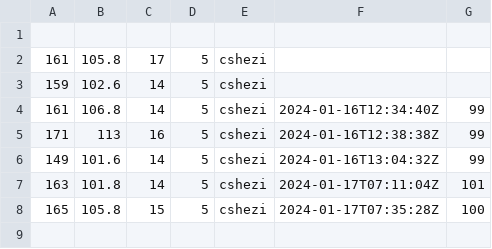
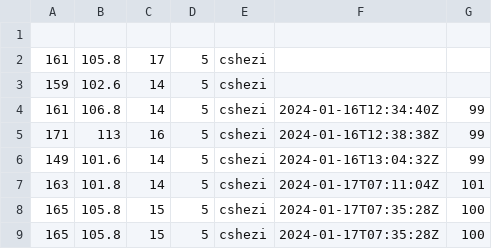
Before and after one commit to frmscoe/performance-benchmark, a CSV file: tms-service.csv, drawn as a sheet; the diff names each change by its address in the sheet, - before the commit and + after, or states it on an @@ line.

```diff
--- a/tms-service.csv
+++ b/tms-service.csv
+row 9: 165 | 105.8 | 15 | 5 | cshezi | 2024-01-17T07:35:28Z | 100
```
